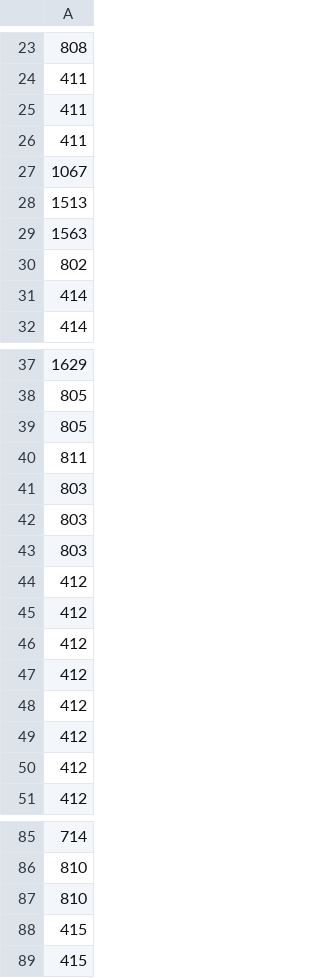
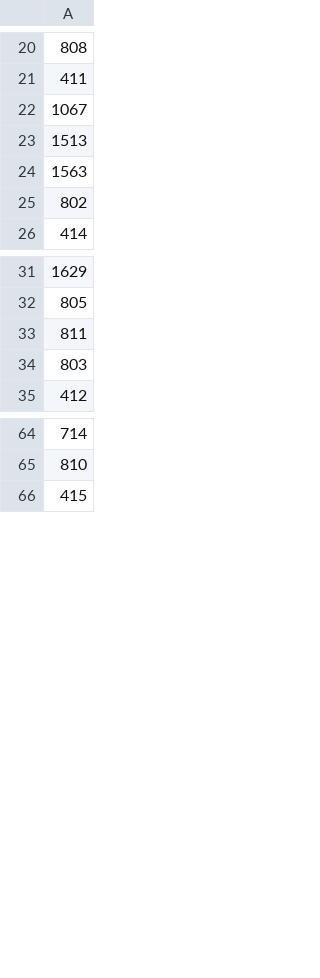
Before and after one commit to nadvornikjiri/HiSS-Cube, a CSV file: data/spectra_stripe.csv, drawn as a sheet; only a part is shown, gaps mark what is left out; removed rows and columns are numbered as before the commit, all else as after; the diff covers the shown part only; the diff names each change by its address in the sheet, - before the commit and + after, or states it on an @@ line.

```diff
--- a/data/spectra_stripe.csv
+++ b/data/spectra_stripe.csv
-row 25: 411
-row 26: 411
-row 31: 414
-row 39: 805
-row 42: 803
-row 43: 803
-row 44: 412
-row 45: 412
-row 46: 412
-row 47: 412
-row 48: 412
-row 49: 412
-row 50: 412
-row 87: 810
-row 88: 415
```
Also changed, not shown: 38 removed rows and 1 moved row elsewhere in this file.
